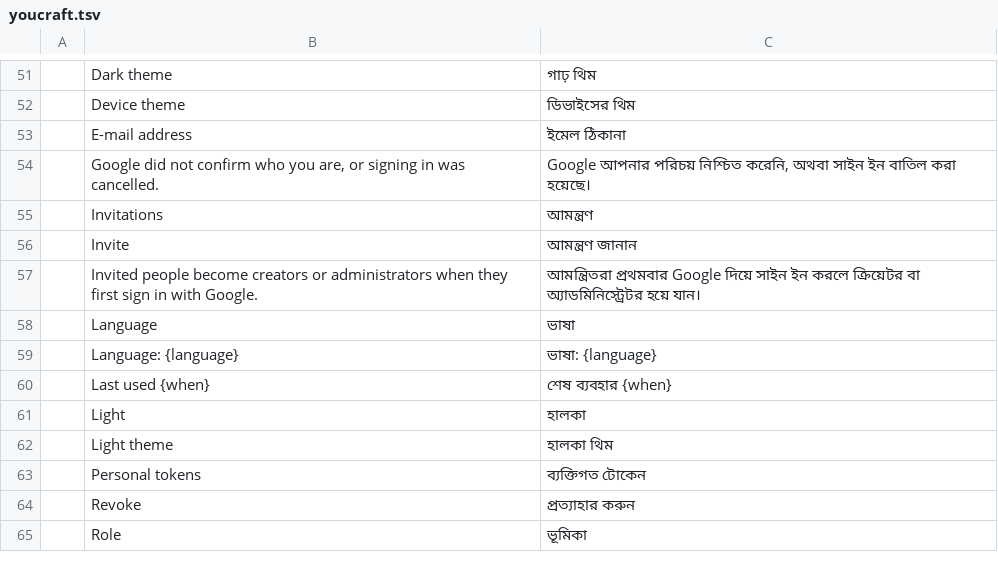
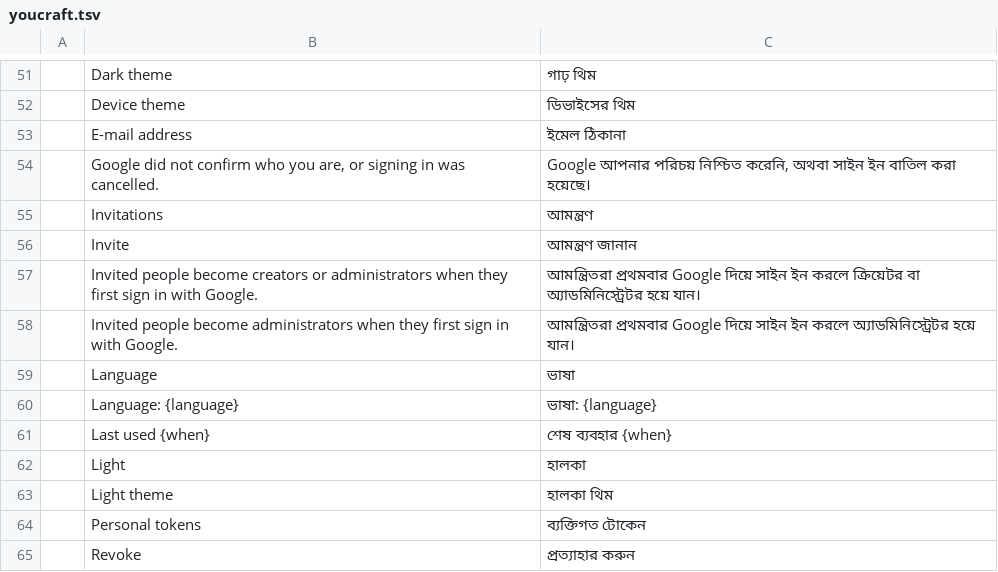
Before and after one commit to dont-feed-the/youcraft, a TSV file: locales/bn/youcraft.tsv, drawn as a sheet; only a part is shown, gaps mark what is left out; the shorter side is filled out with more unchanged rows; the diff names each change by its address in the sheet, - before the commit and + after, or states it on an @@ line.

```diff
--- a/locales/bn/youcraft.tsv
+++ b/locales/bn/youcraft.tsv
+row 58:  | Invited people become administrators when they first sign in with Google. | আমন্ত্রিতরা প্রথমবার Google দিয়ে সাইন ইন করলে অ্যাডমিনিস্ট্রেটর হয়ে যান।
```
Also changed, not shown: locales/el/youcraft.tsv, locales/ka/youcraft.tsv, 47 other files.
